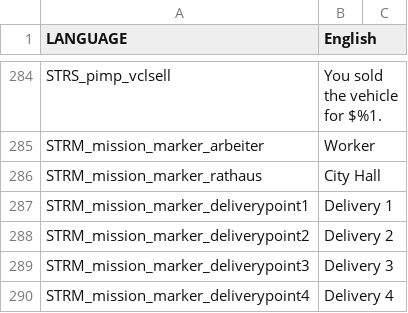
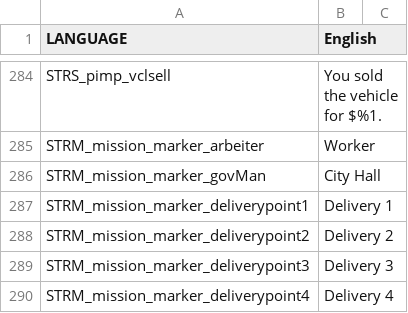
Before and after one commit to micovery/takistan-life-revolution, a CSV file: anarchyinthetk.takistan/stringtable.csv, drawn as a sheet; only a part is shown, gaps mark what is left out.

```diff
--- a/anarchyinthetk.takistan/stringtable.csv
+++ b/anarchyinthetk.takistan/stringtable.csv
@@ -285,3 +285,3 @@ STRS_pimp_vclsell,You sold the vehicle for $%1.
 STRM_mission_marker_arbeiter,Worker
-STRM_mission_marker_rathaus,City Hall
+STRM_mission_marker_govMan,City Hall
 STRM_mission_marker_deliverypoint1,Delivery 1
```
Also changed, not shown: 34 other files.
